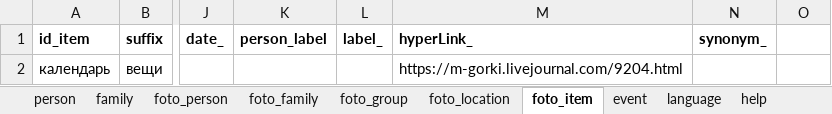
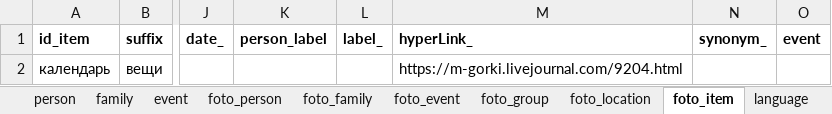
Before and after one commit to bpmbpm/family-tree, an Excel workbook: ver5/tree.xlsx, sheet foto_item, drawn as a sheet; only a part is shown, gaps mark what is left out; values as stored, in another font and other column widths than the file's, no borders; the diff names each change by its address in the sheet, - before the commit and + after, or states it on an @@ line.

```diff
--- a/ver5/tree.xlsx (sheet foto_item)
+++ b/ver5/tree.xlsx (sheet foto_item)
+sheet tab: foto_event
@@ sheet tab order changed: person | family | event | foto_person | foto_family | foto_event | foto_group | foto_location | foto_item | language @@
-O1: (empty)
+O1: event
```
Also changed, not shown: sheet event, sheet family, sheet foto_location, sheet foto_family, sheet foto_group.
